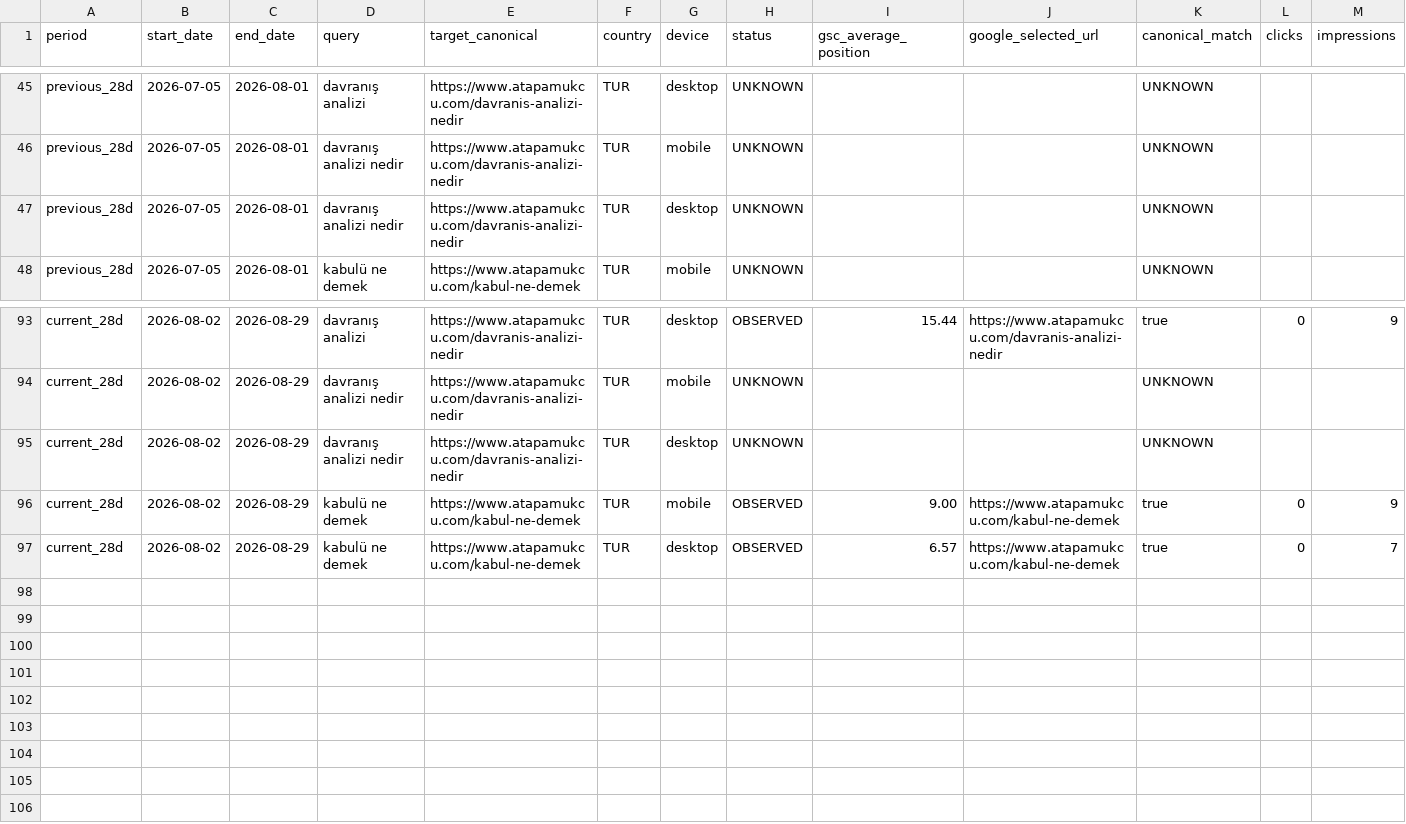
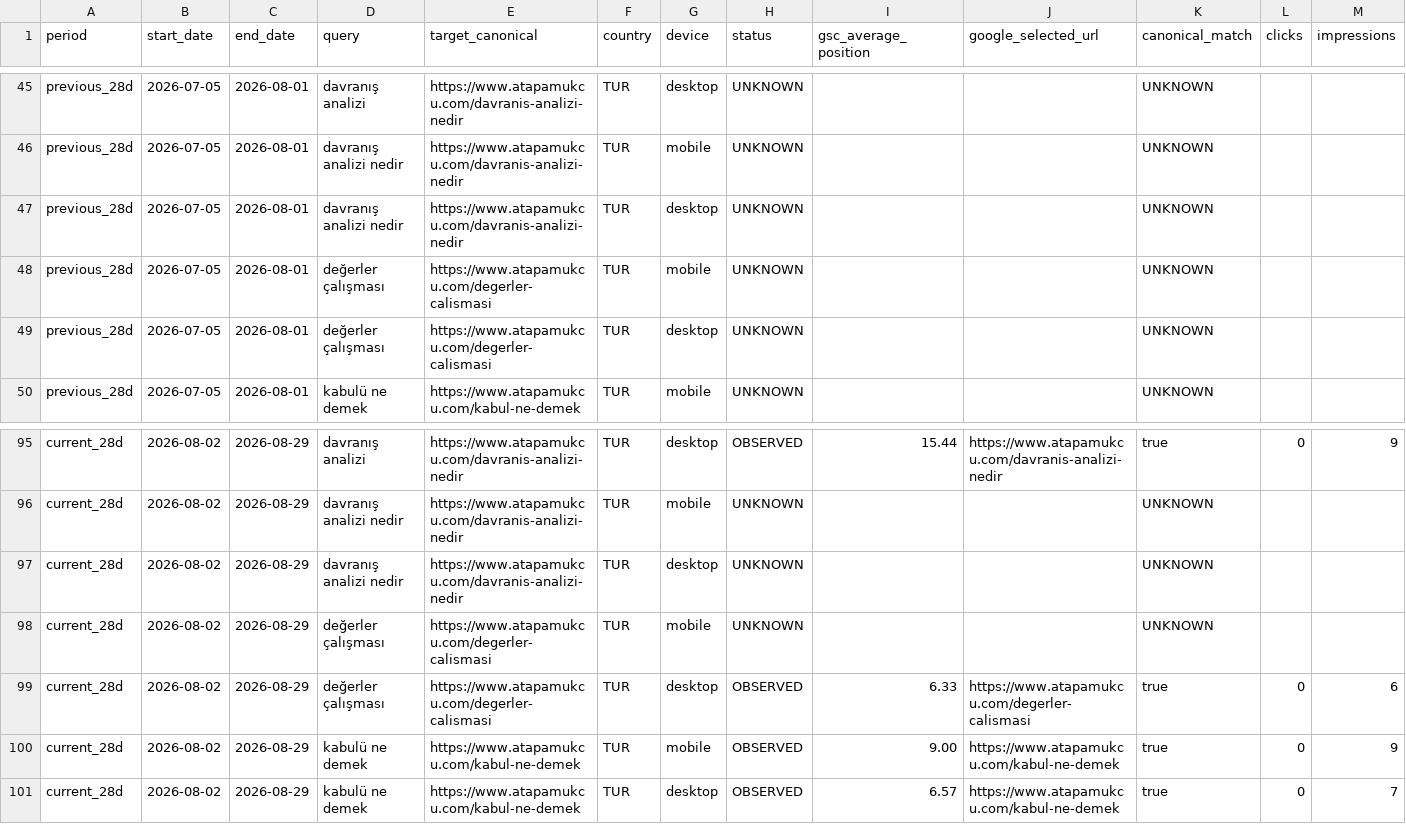
Before and after one commit to omeratapamukcu-ops/atapamukcu.com, a CSV file: seo-ops/rank-baseline.csv, drawn as a sheet; only a part is shown, gaps mark what is left out; rows hold the shown columns only; the diff names each change by its address in the sheet, - before the commit and + after, or states it on an @@ line.

Commit message:
Optimize values clarification query cluster

```diff
--- a/seo-ops/rank-baseline.csv
+++ b/seo-ops/rank-baseline.csv
+row 48: previous_28d | 2026-07-05 | 2026-08-01 | değerler çalışması | https://www.atapamukcu.com/degerler-calismasi | TUR | mobile | UNKNOWN |  |  | UNKNOWN
+row 49: previous_28d | 2026-07-05 | 2026-08-01 | değerler çalışması | https://www.atapamukcu.com/degerler-calismasi | TUR | desktop | UNKNOWN |  |  | UNKNOWN
+row 98: current_28d | 2026-08-02 | 2026-08-29 | değerler çalışması | https://www.atapamukcu.com/degerler-calismasi | TUR | mobile | UNKNOWN |  |  | UNKNOWN
+row 99: current_28d | 2026-08-02 | 2026-08-29 | değerler çalışması | https://www.atapamukcu.com/degerler-calismasi | TUR | desktop | OBSERVED | 6.33 | https://www.atapamukcu.com/degerler-calismasi | true | 0 | 6
```
Also changed, not shown: seo-ops/backlog.csv, seo-ops/measurements.csv, 6 other files.
